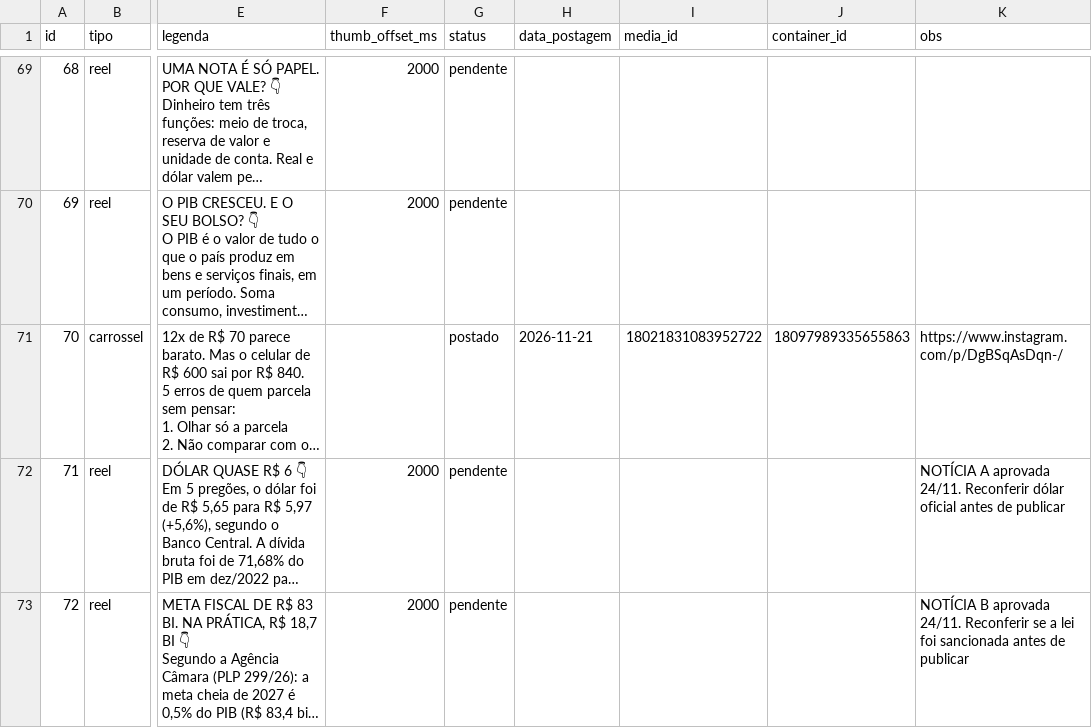
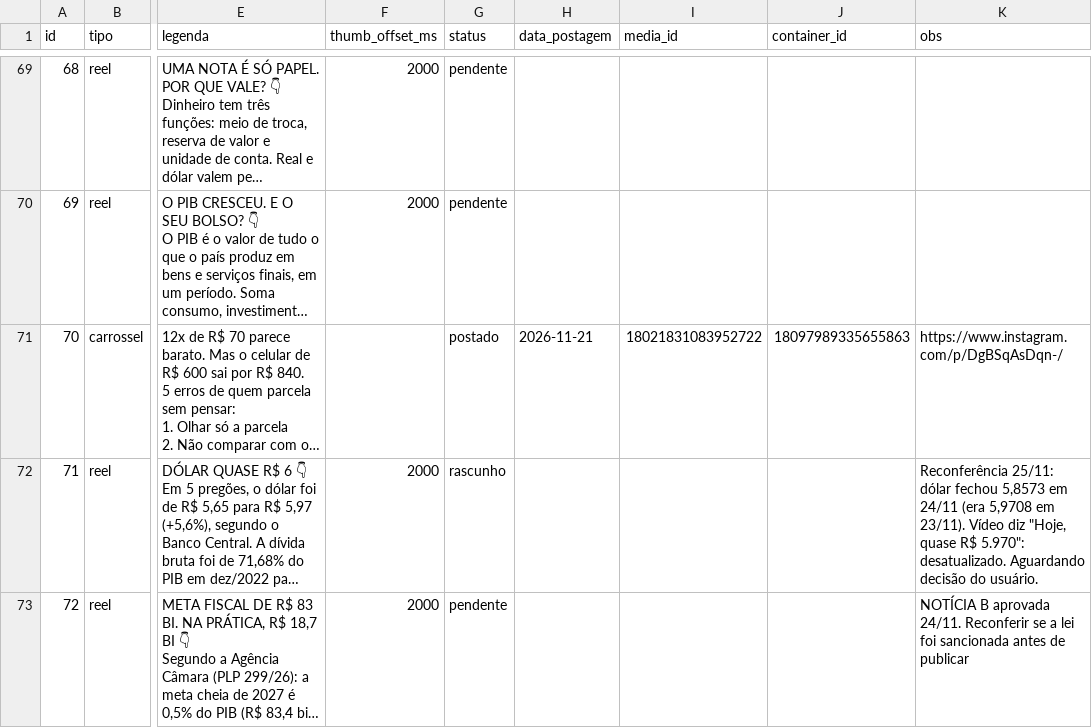
Before and after one commit to salesfioravante-hub/tabuleiro-economico-reels, a CSV file: calendarios/tabuleiro.csv, drawn as a sheet; only a part is shown, gaps mark what is left out; long unchanged cells end in …; the diff names each change by its address in the sheet, - before the commit and + after, or states it on an @@ line.

```diff
--- a/calendarios/tabuleiro.csv
+++ b/calendarios/tabuleiro.csv
-G72 (status): pendente
+G72 (status): rascunho
-K72 (obs): NOTÍCIA A aprovada 24/11. Reconferir dólar oficial antes de publicar
+K72 (obs): Reconferência 25/11: dólar fechou 5,8573 em 24/11 (era 5,9708 em 23/11). Vídeo diz "Hoje, quase R$ 5.970": desatualizado. Aguardando decisão do usuário.
```
